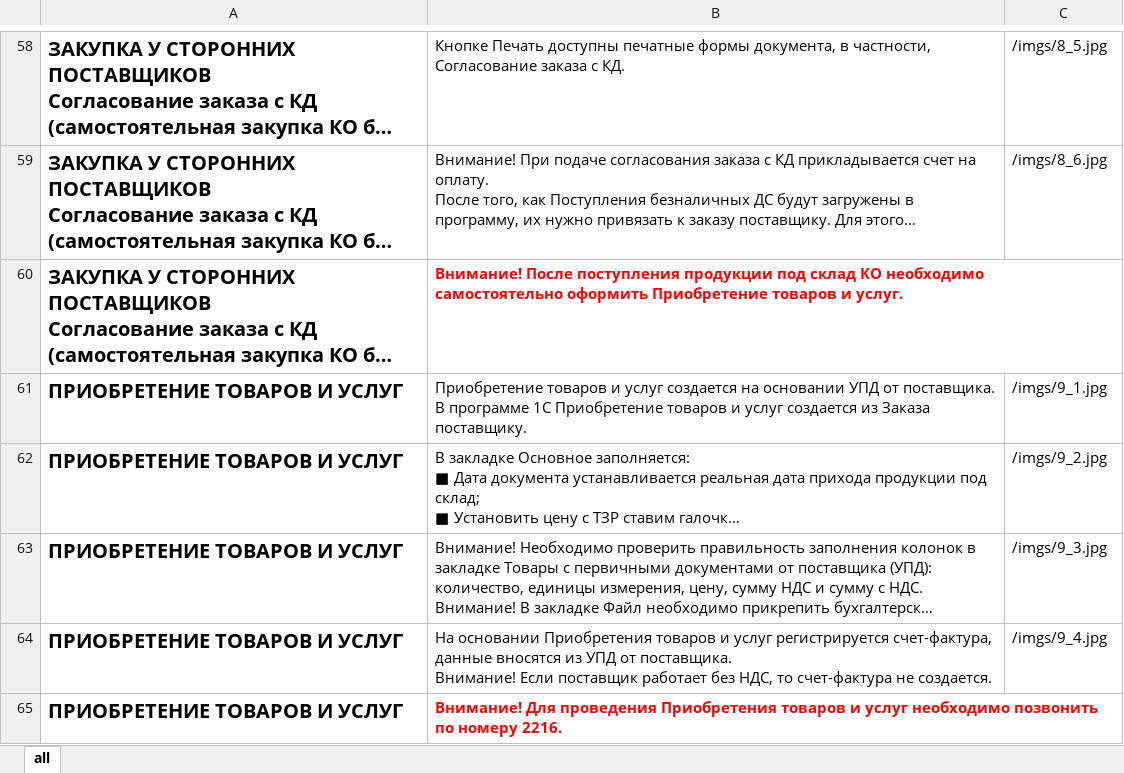
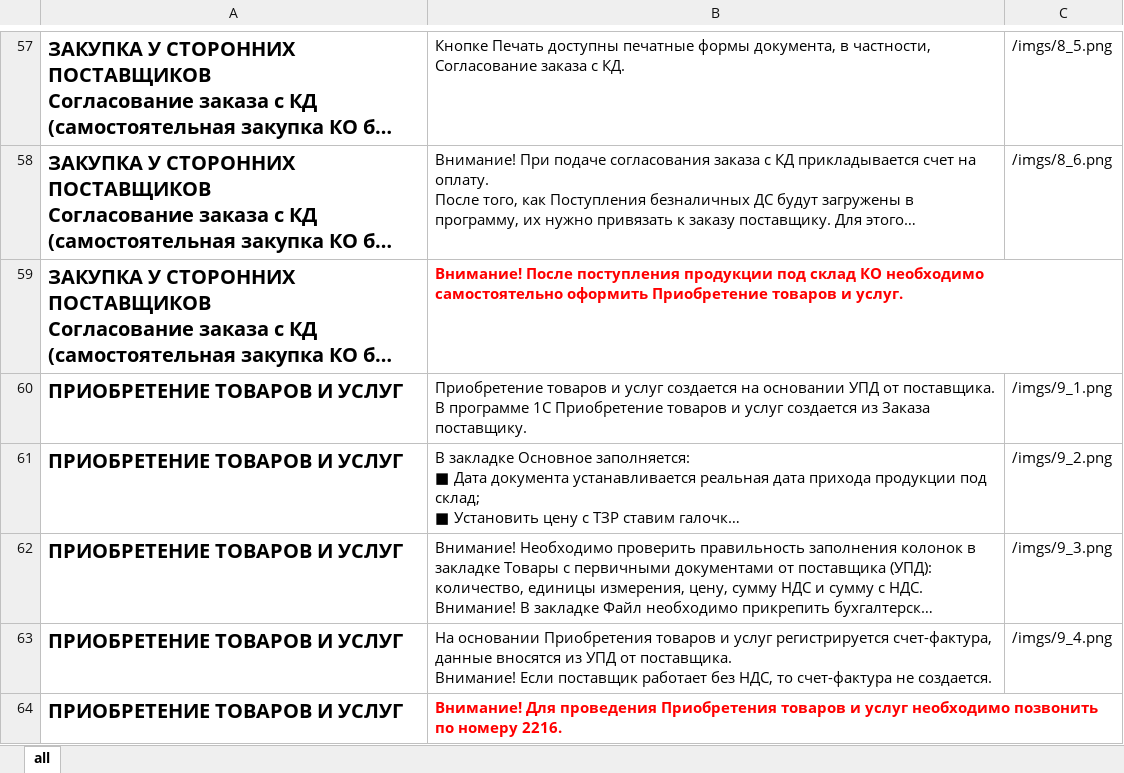
Before and after one commit to kyberlox/1Cremember, an Excel workbook: list.xlsx, sheet all, drawn as a sheet; only a part is shown, gaps mark what is left out; long unchanged cells end in …; values as stored, in another font and other column widths than the file's, no borders; addresses are those after the commit; the diff covers the shown part only; the diff names each change by its address in the sheet, - before the commit and + after, or states it on an @@ line.

```diff
--- a/list.xlsx (sheet all)
+++ b/list.xlsx (sheet all)
-C57: /imgs/8_5.jpg
+C57: /imgs/8_5.png
-C58: /imgs/8_6.jpg
+C58: /imgs/8_6.png
-C60: /imgs/9_1.jpg
+C60: /imgs/9_1.png
-C61: /imgs/9_2.jpg
+C61: /imgs/9_2.png
-C62: /imgs/9_3.jpg
+C62: /imgs/9_3.png
-C63: /imgs/9_4.jpg
+C63: /imgs/9_4.png
```
Also changed, not shown: 20 added rows, 2 removed rows and 65 edited cells elsewhere in this sheet.
